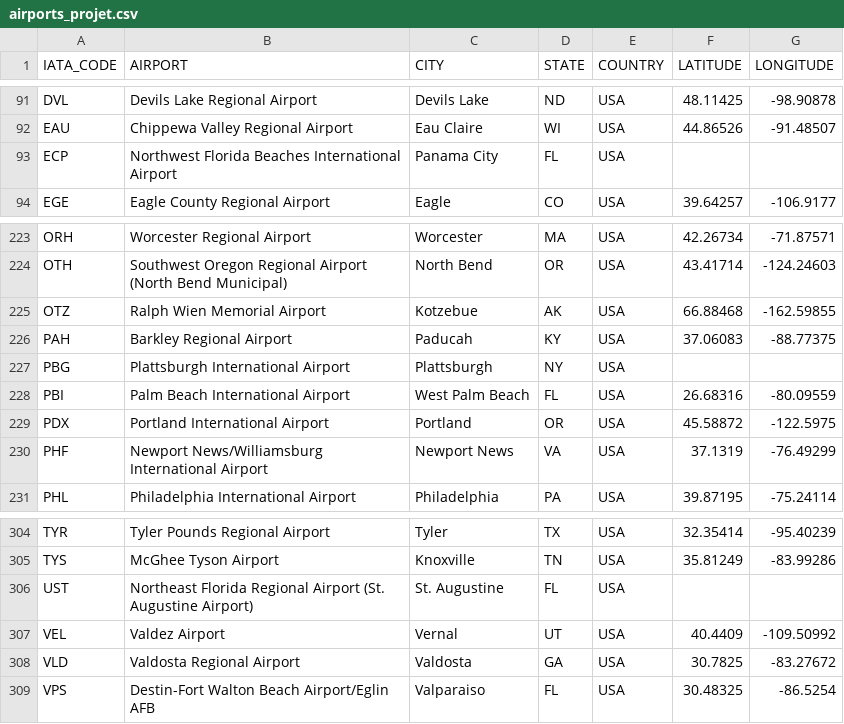
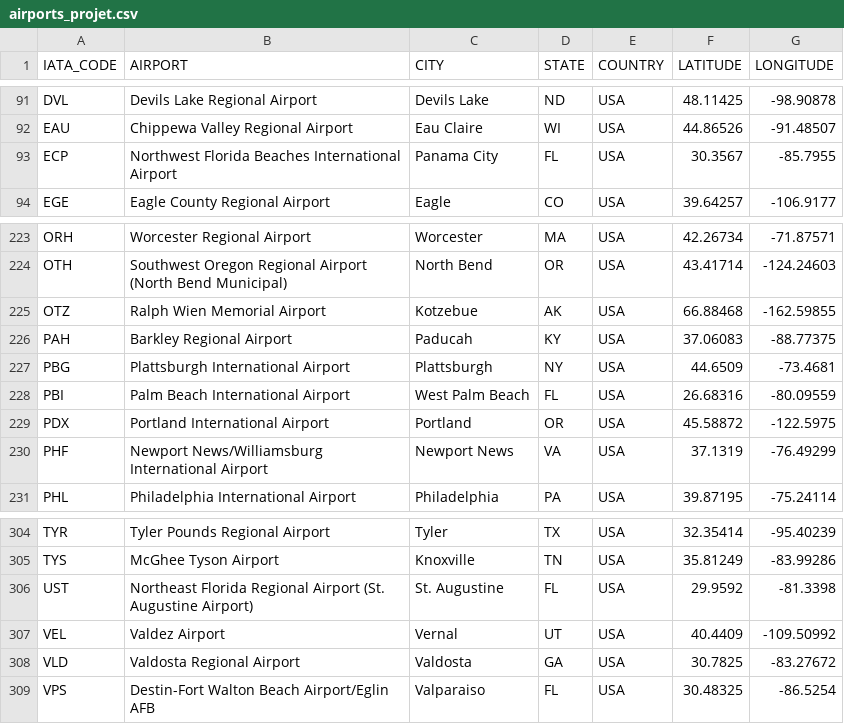
Before and after one commit to Nabal22/IDFMCypher, a CSV file: import/airports_projet.csv, drawn as a sheet; only a part is shown, gaps mark what is left out.

Commit message:
import postgres

```diff
--- a/import/airports_projet.csv
+++ b/import/airports_projet.csv
@@ -92,3 +92,3 @@ DVL,Devils Lake Regional Airport,Devils Lake,ND,USA,48.11425,-98.90878
 EAU,Chippewa Valley Regional Airport,Eau Claire,WI,USA,44.86526,-91.48507
-ECP,Northwest Florida Beaches International Airport,Panama City,FL,USA,,
+ECP,Northwest Florida Beaches International Airport,Panama City,FL,USA,30.3567,-85.7955
 EGE,Eagle County Regional Airport,Eagle,CO,USA,39.64257,-106.9177
@@ -226,3 +226,3 @@ OTZ,Ralph Wien Memorial Airport,Kotzebue,AK,USA,66.88468,-162.59855
 PAH,Barkley Regional Airport,Paducah,KY,USA,37.06083,-88.77375
-PBG,Plattsburgh International Airport,Plattsburgh,NY,USA,,
+PBG,Plattsburgh International Airport,Plattsburgh,NY,USA,44.6509,-73.4681
 PBI,Palm Beach International Airport,West Palm Beach,FL,USA,26.68316,-80.09559
@@ -305,3 +305,3 @@ TYR,Tyler Pounds Regional Airport,Tyler,TX,USA,32.35414,-95.40239
 TYS,McGhee Tyson Airport,Knoxville,TN,USA,35.81249,-83.99286
-UST,Northeast Florida Regional Airport (St. Augustine Airport),St. Augustine,FL,USA,,
+UST,Northeast Florida Regional Airport (St. Augustine Airport),St. Augustine,FL,USA,29.9592,-81.3398
 VEL,Valdez Airport,Vernal,UT,USA,40.4409,-109.50992
```
Also changed, not shown: 7 other files.
